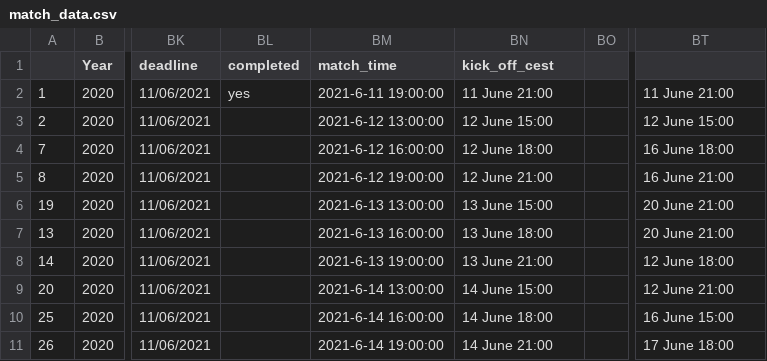
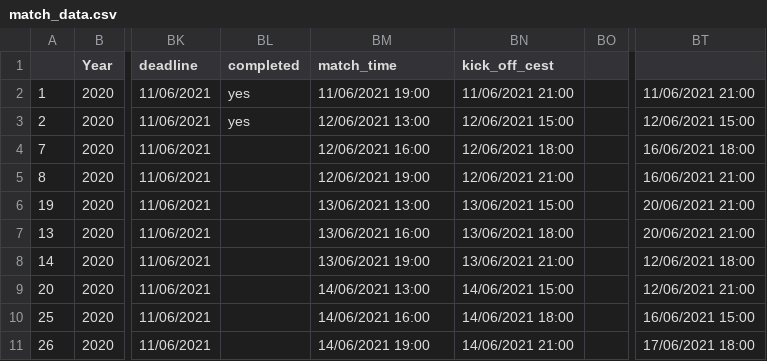
Before and after one commit to scientific-open-solutions/euro-2020, a CSV file: match_data.csv, drawn as a sheet; only a part is shown, gaps mark what is left out; the diff covers the shown part only; the diff names each change by its address in the sheet, - before the commit and + after, or states it on an @@ line.

Commit message:
Update match_data.csv

```diff
--- a/match_data.csv
+++ b/match_data.csv
-BM2 (match_time): 2021-6-11 19:00:00
+BM2 (match_time): 11/06/2021 19:00
-BN2 (kick_off_cest): 11 June 21:00
+BN2 (kick_off_cest): 11/06/2021 21:00
-BT2: 11 June 21:00
+BT2: 11/06/2021 21:00
-BL3 (completed): (empty)
+BL3 (completed): yes
-BM3 (match_time): 2021-6-12 13:00:00
+BM3 (match_time): 12/06/2021 13:00
-BN3 (kick_off_cest): 12 June 15:00
+BN3 (kick_off_cest): 12/06/2021 15:00
-BT3: 12 June 15:00
+BT3: 12/06/2021 15:00
-BM4 (match_time): 2021-6-12 16:00:00
+BM4 (match_time): 12/06/2021 16:00
-BN4 (kick_off_cest): 12 June 18:00
+BN4 (kick_off_cest): 12/06/2021 18:00
-BT4: 16 June 18:00
+BT4: 16/06/2021 18:00
-BM5 (match_time): 2021-6-12 19:00:00
+BM5 (match_time): 12/06/2021 19:00
-BN5 (kick_off_cest): 12 June 21:00
+BN5 (kick_off_cest): 12/06/2021 21:00
-BT5: 16 June 21:00
+BT5: 16/06/2021 21:00
-BM6 (match_time): 2021-6-13 13:00:00
+BM6 (match_time): 13/06/2021 13:00
-BN6 (kick_off_cest): 13 June 15:00
+BN6 (kick_off_cest): 13/06/2021 15:00
-BT6:BT7: 20 June 21:00
+BT6:BT7: 20/06/2021 21:00
-BM7 (match_time): 2021-6-13 16:00:00
+BM7 (match_time): 13/06/2021 16:00
-BN7 (kick_off_cest): 13 June 18:00
+BN7 (kick_off_cest): 13/06/2021 18:00
-BM8 (match_time): 2021-6-13 19:00:00
+BM8 (match_time): 13/06/2021 19:00
-BN8 (kick_off_cest): 13 June 21:00
+BN8 (kick_off_cest): 13/06/2021 21:00
-BT8: 12 June 18:00
+BT8: 12/06/2021 18:00
-BM9 (match_time): 2021-6-14 13:00:00
+BM9 (match_time): 14/06/2021 13:00
-BN9 (kick_off_cest): 14 June 15:00
+BN9 (kick_off_cest): 14/06/2021 15:00
-BT9: 12 June 21:00
+BT9: 12/06/2021 21:00
-BM10 (match_time): 2021-6-14 16:00:00
+BM10 (match_time): 14/06/2021 16:00
-BN10 (kick_off_cest): 14 June 18:00
+BN10 (kick_off_cest): 14/06/2021 18:00
-BT10: 16 June 15:00
+BT10: 16/06/2021 15:00
-BM11 (match_time): 2021-6-14 19:00:00
+BM11 (match_time): 14/06/2021 19:00
-BN11 (kick_off_cest): 14 June 21:00
+BN11 (kick_off_cest): 14/06/2021 21:00
-BT11: 17 June 18:00
+BT11: 17/06/2021 18:00
```
Also changed, not shown: 123 edited cells elsewhere in this file.
